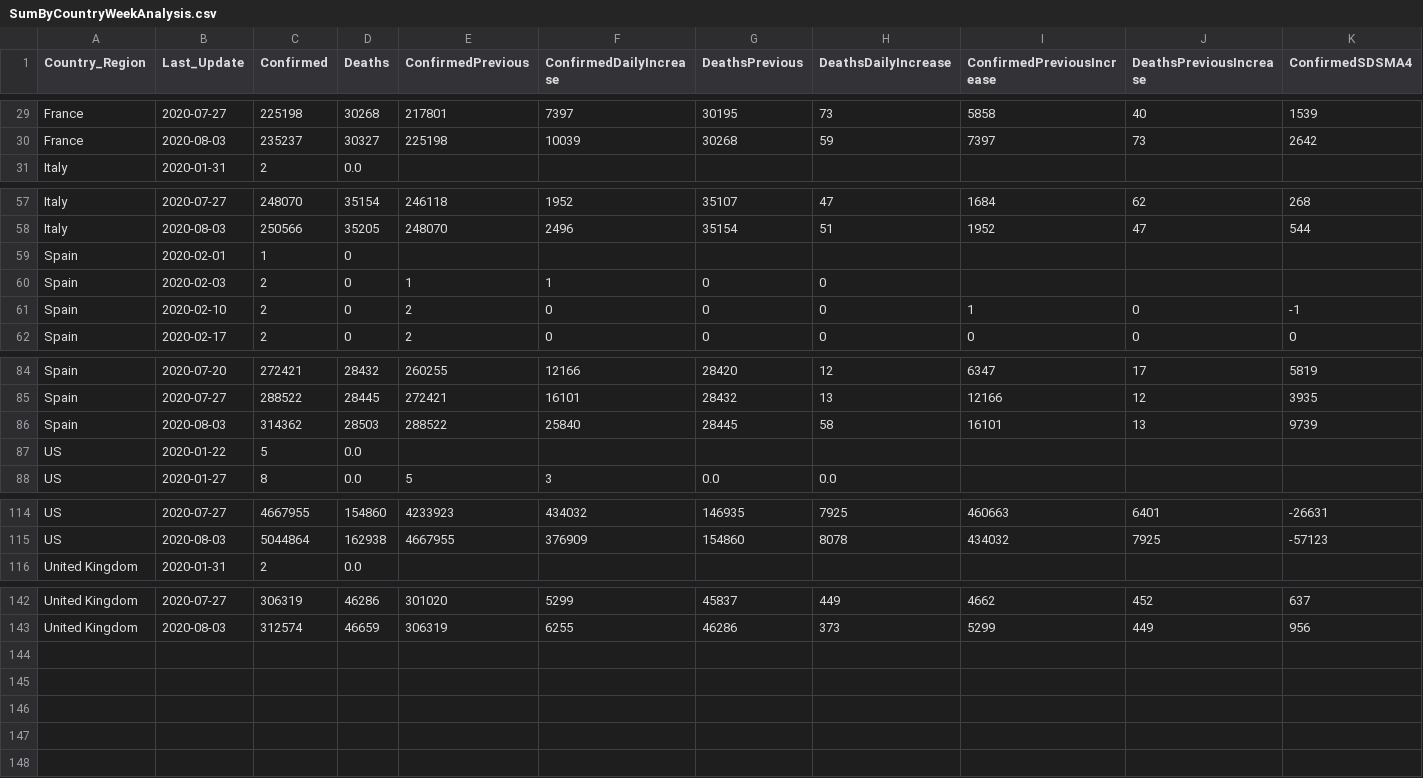
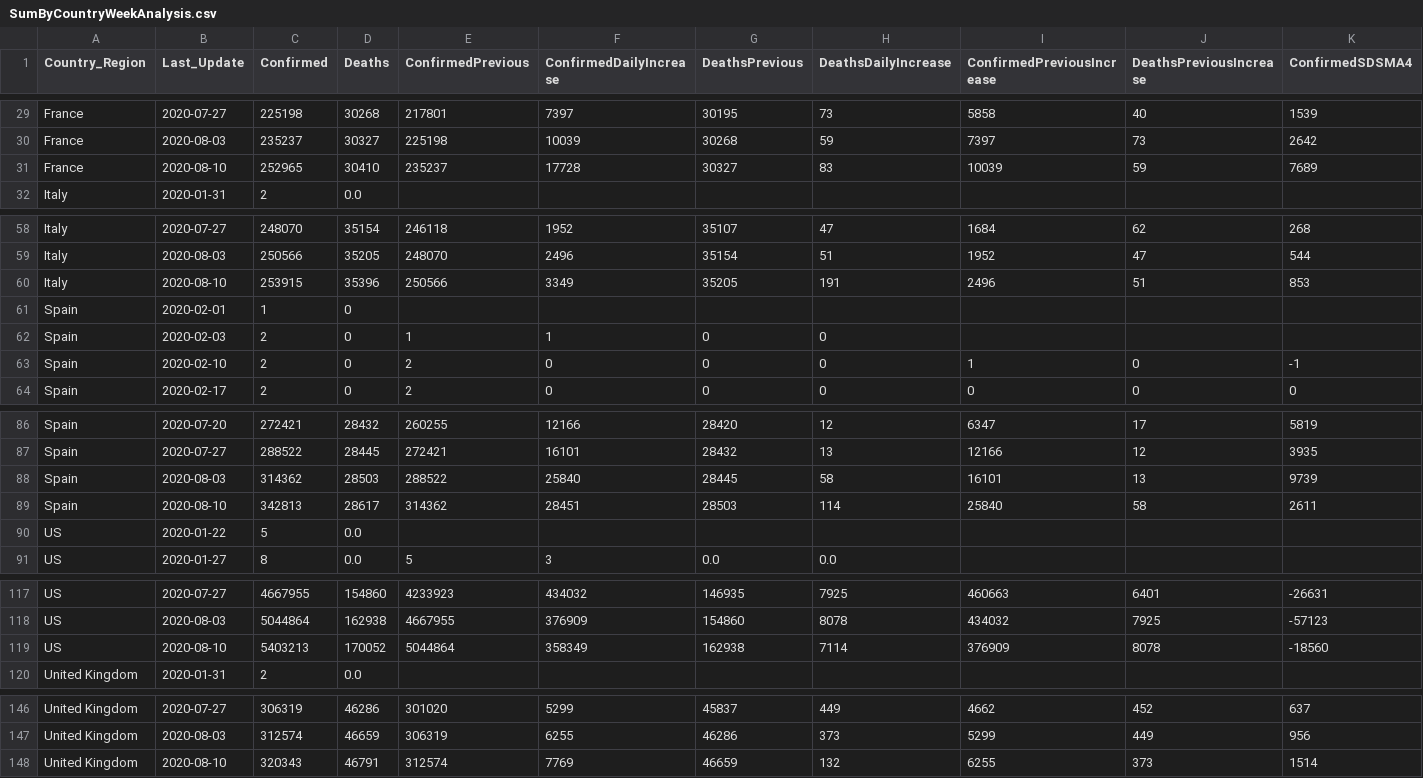
Before and after one commit to jclark017/COVID-19, a CSV file: sql/SumByCountryWeekAnalysis.csv, drawn as a sheet; only a part is shown, gaps mark what is left out; rows hold the shown columns only; the diff names each change by its address in the sheet, - before the commit and + after, or states it on an @@ line.

```diff
--- a/sql/SumByCountryWeekAnalysis.csv
+++ b/sql/SumByCountryWeekAnalysis.csv
+row 31: France | 2020-08-10 | 252965 | 30410 | 235237 | 17728 | 30327 | 83 | 10039 | 59 | 7689
+row 60: Italy | 2020-08-10 | 253915 | 35396 | 250566 | 3349 | 35205 | 191 | 2496 | 51 | 853
+row 89: Spain | 2020-08-10 | 342813 | 28617 | 314362 | 28451 | 28503 | 114 | 25840 | 58 | 2611
+row 119: US | 2020-08-10 | 5403213 | 170052 | 5044864 | 358349 | 162938 | 7114 | 376909 | 8078 | -18560
+row 148: United Kingdom | 2020-08-10 | 320343 | 46791 | 312574 | 7769 | 46659 | 132 | 6255 | 373 | 1514
```
Also changed, not shown: sql/SumByCountryDateAnalysis.csv, sql/SumByCountryStateDateAnalysis.csv, 4 other files.
